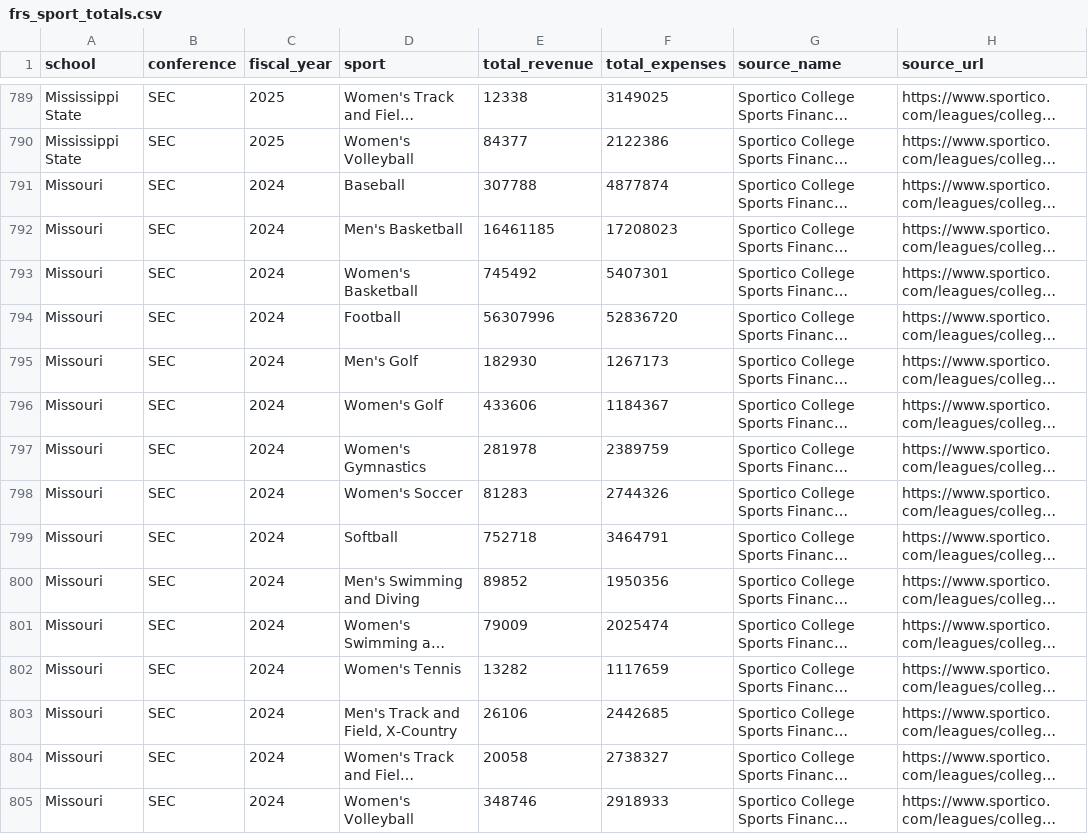
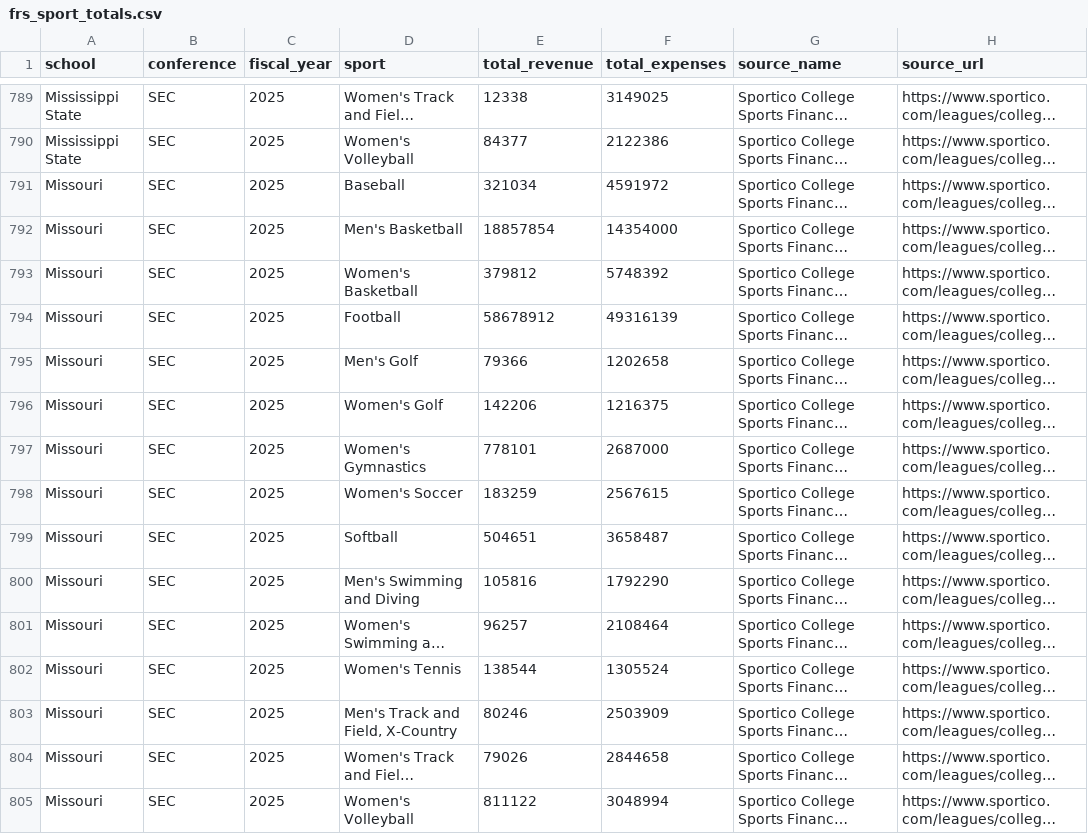
Before and after one commit to wondimagegndawit/sportsnews, a CSV file: benchmarking/data/frs_sport_totals.csv, drawn as a sheet; only a part is shown, gaps mark what is left out; long unchanged cells end in …; the diff covers the shown part only; the diff names each change by its address in the sheet, - before the commit and + after, or states it on an @@ line.

```diff
--- a/benchmarking/data/frs_sport_totals.csv
+++ b/benchmarking/data/frs_sport_totals.csv
-C791:C805 (fiscal_year): 2024
+C791:C805 (fiscal_year): 2025
-E791 (total_revenue): 307788
+E791 (total_revenue): 321034
-F791 (total_expenses): 4877874
+F791 (total_expenses): 4591972
-E792 (total_revenue): 16461185
+E792 (total_revenue): 18857854
-F792 (total_expenses): 17208023
+F792 (total_expenses): 14354000
-E793 (total_revenue): 745492
+E793 (total_revenue): 379812
-F793 (total_expenses): 5407301
+F793 (total_expenses): 5748392
-E794 (total_revenue): 56307996
+E794 (total_revenue): 58678912
-F794 (total_expenses): 52836720
+F794 (total_expenses): 49316139
-E795 (total_revenue): 182930
+E795 (total_revenue): 79366
-F795 (total_expenses): 1267173
+F795 (total_expenses): 1202658
-E796 (total_revenue): 433606
+E796 (total_revenue): 142206
-F796 (total_expenses): 1184367
+F796 (total_expenses): 1216375
-E797 (total_revenue): 281978
+E797 (total_revenue): 778101
-F797 (total_expenses): 2389759
+F797 (total_expenses): 2687000
-E798 (total_revenue): 81283
+E798 (total_revenue): 183259
-F798 (total_expenses): 2744326
+F798 (total_expenses): 2567615
-E799 (total_revenue): 752718
+E799 (total_revenue): 504651
-F799 (total_expenses): 3464791
+F799 (total_expenses): 3658487
-E800 (total_revenue): 89852
+E800 (total_revenue): 105816
-F800 (total_expenses): 1950356
+F800 (total_expenses): 1792290
-E801 (total_revenue): 79009
+E801 (total_revenue): 96257
-F801 (total_expenses): 2025474
+F801 (total_expenses): 2108464
-E802 (total_revenue): 13282
+E802 (total_revenue): 138544
-F802 (total_expenses): 1117659
+F802 (total_expenses): 1305524
-E803 (total_revenue): 26106
+E803 (total_revenue): 80246
-F803 (total_expenses): 2442685
+F803 (total_expenses): 2503909
-E804 (total_revenue): 20058
+E804 (total_revenue): 79026
-F804 (total_expenses): 2738327
+F804 (total_expenses): 2844658
-E805 (total_revenue): 348746
+E805 (total_revenue): 811122
-F805 (total_expenses): 2918933
+F805 (total_expenses): 3048994
```
Also changed, not shown: 3 edited cells elsewhere in this file, benchmarking/data/frs_detail.csv, benchmarking/data/sportico_values.csv, 9 other files.
